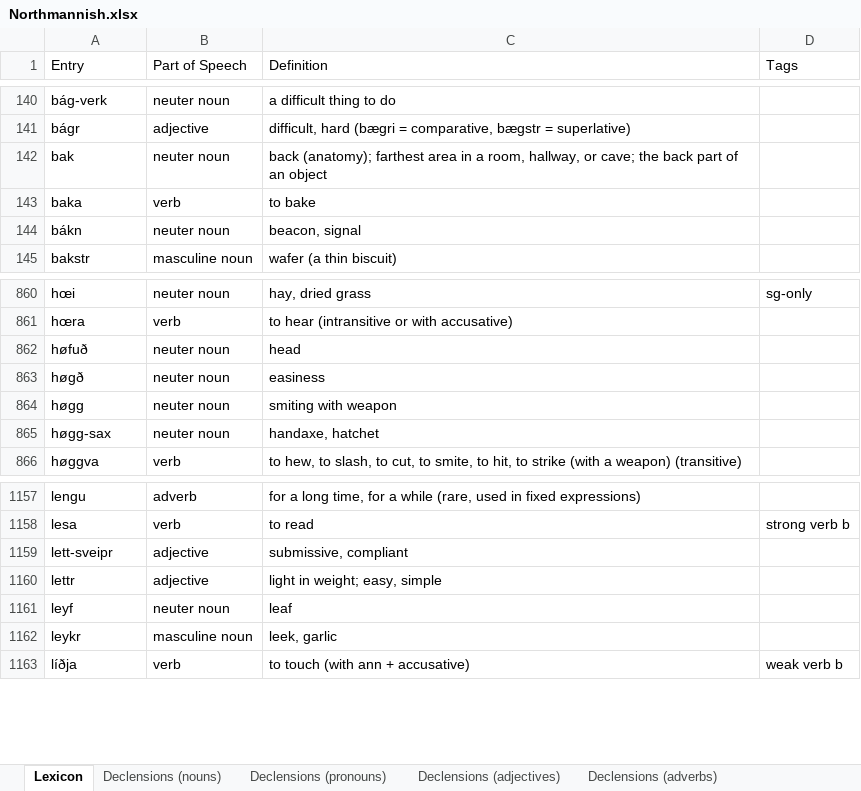
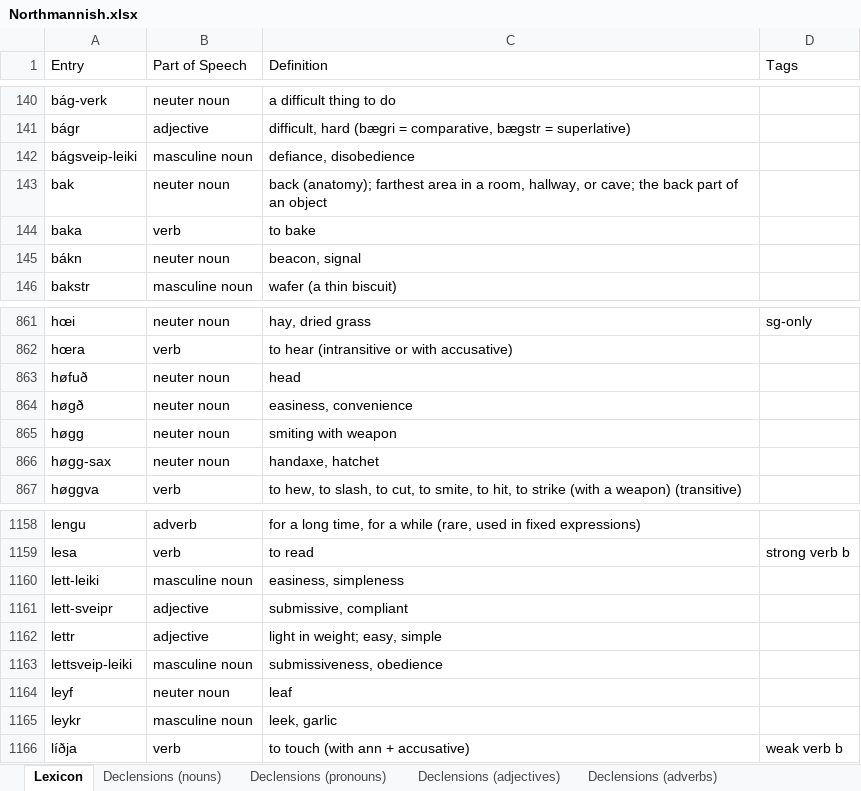
Before and after one commit to Oneo64/Aldraheimr2ndEdition, an Excel workbook: Literature/Languages/Northmannish.xlsx, sheet Lexicon, drawn as a sheet; only a part is shown, gaps mark what is left out; values as stored, in another font and other column widths than the file's, no borders; charts and pictures and table styles not drawn; addresses are those after the commit; the diff names each change by its address in the sheet, - before the commit and + after, or states it on an @@ line.

Commit message:
Update Northmannish.xlsx

```diff
--- a/Literature/Languages/Northmannish.xlsx (sheet Lexicon)
+++ b/Literature/Languages/Northmannish.xlsx (sheet Lexicon)
+row 142: bágsveip-leiki | masculine noun | defiance, disobedience
-C864 (Definition): easiness
+C864 (Definition): easiness, convenience
+row 1160: lett-leiki | masculine noun | easiness, simpleness
+row 1163: lettsveip-leiki | masculine noun | submissiveness, obedience
```
